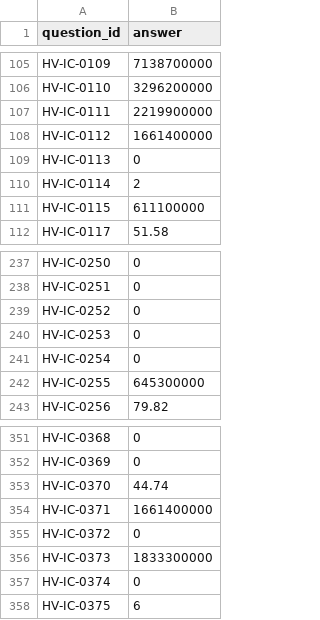
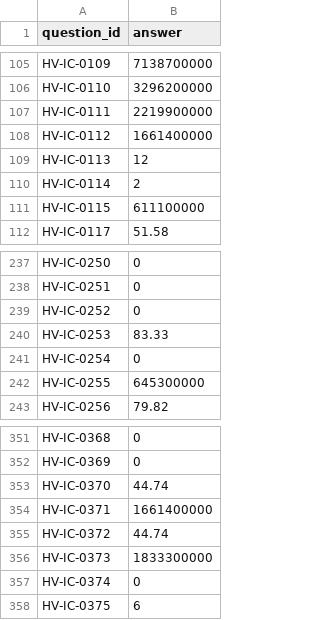
Before and after one commit to Rigur-Calypso/submission_for_hackathon, a CSV file: submission.csv, drawn as a sheet; only a part is shown, gaps mark what is left out.

```diff
--- a/submission.csv
+++ b/submission.csv
@@ -108,3 +108,3 @@ HV-IC-0111,2219900000
 HV-IC-0112,1661400000
-HV-IC-0113,0
+HV-IC-0113,12
 HV-IC-0114,2
@@ -239,3 +239,3 @@ HV-IC-0251,0
 HV-IC-0252,0
-HV-IC-0253,0
+HV-IC-0253,83.33
 HV-IC-0254,0
@@ -354,3 +354,3 @@ HV-IC-0370,44.74
 HV-IC-0371,1661400000
-HV-IC-0372,0
+HV-IC-0372,44.74
 HV-IC-0373,1833300000
```
Also changed, not shown: 1 other file.
